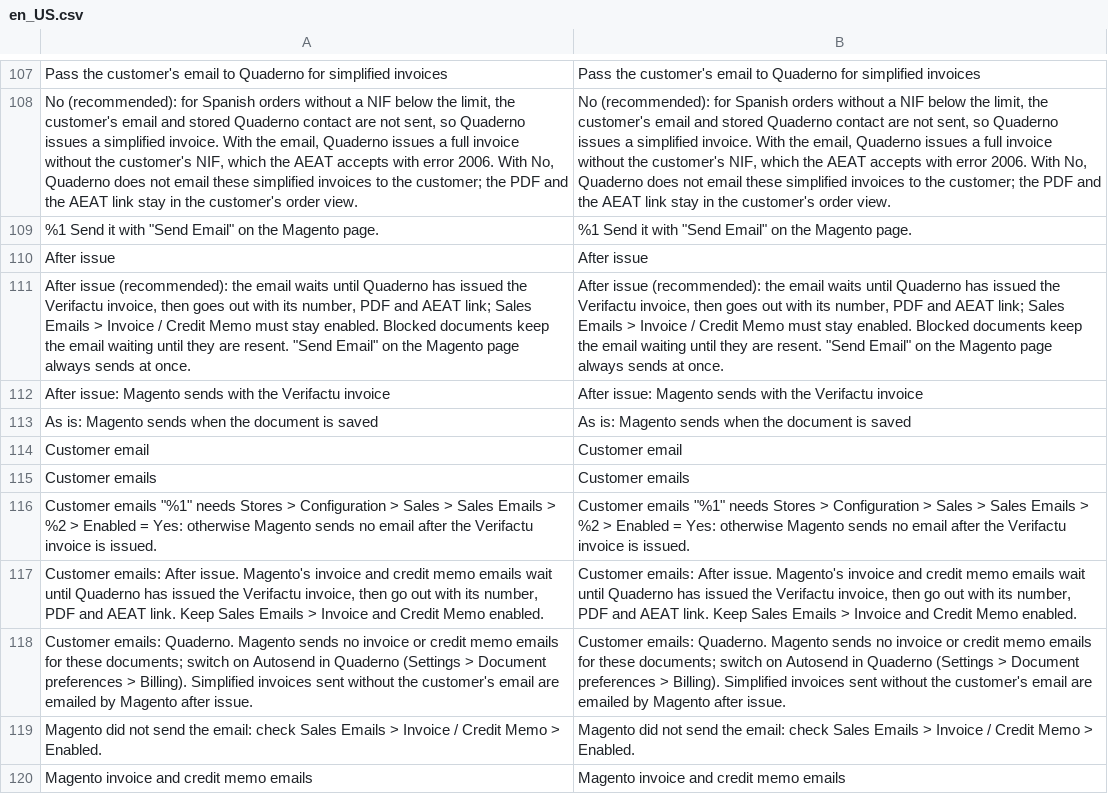
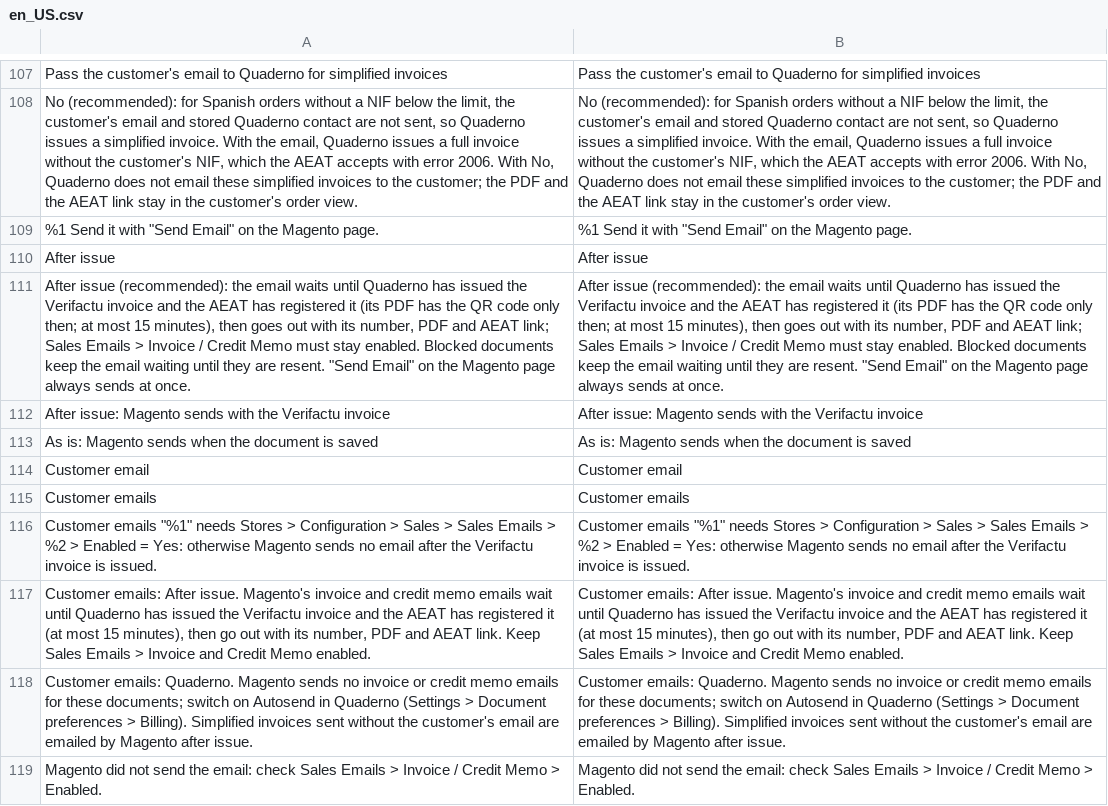
Before and after one commit to normaro/magento-verifactu, a CSV file: module/i18n/en_US.csv, drawn as a sheet; only a part is shown, gaps mark what is left out; the shorter side is filled out with more unchanged rows; the diff names each change by its address in the sheet, - before the commit and + after, or states it on an @@ line.

Commit message:
Customer emails wait for the AEAT registration (at most 15 minutes)
Quaderno's PDF carries the Verifactu QR code and legend only after the AEAT delivery, not when the
document is issued (sandbox, 2026-11-25). The held email now goes out when the row has an AEAT
result, or after 15 minutes; a new cron job (every minute) refreshes only the rows with a waiting
email. The email line then also has the AEAT verification link. Texts, README, CHANGELOG.

```diff
--- a/module/i18n/en_US.csv
+++ b/module/i18n/en_US.csv
-A111: …the Verifactu invoice, then goes…
+A111: …the Verifactu invoice and the AEAT has registered it (its PDF has the QR code only then; at most 15 minutes), then goes…
-B111: …the Verifactu invoice, then goes…
+B111: …the Verifactu invoice and the AEAT has registered it (its PDF has the QR code only then; at most 15 minutes), then goes…
-A117: …the Verifactu invoice, then go…
+A117: …the Verifactu invoice and the AEAT has registered it (at most 15 minutes), then go…
-B117: …the Verifactu invoice, then go…
+B117: …the Verifactu invoice and the AEAT has registered it (at most 15 minutes), then go…
```
Also changed, not shown: module/i18n/es_ES.csv, 9 other files.
